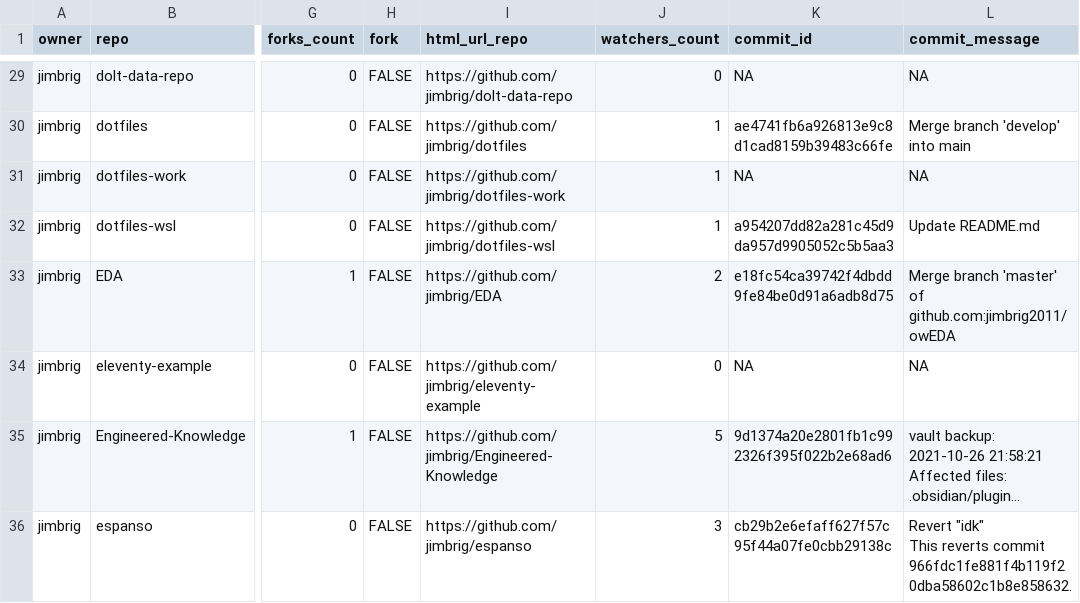
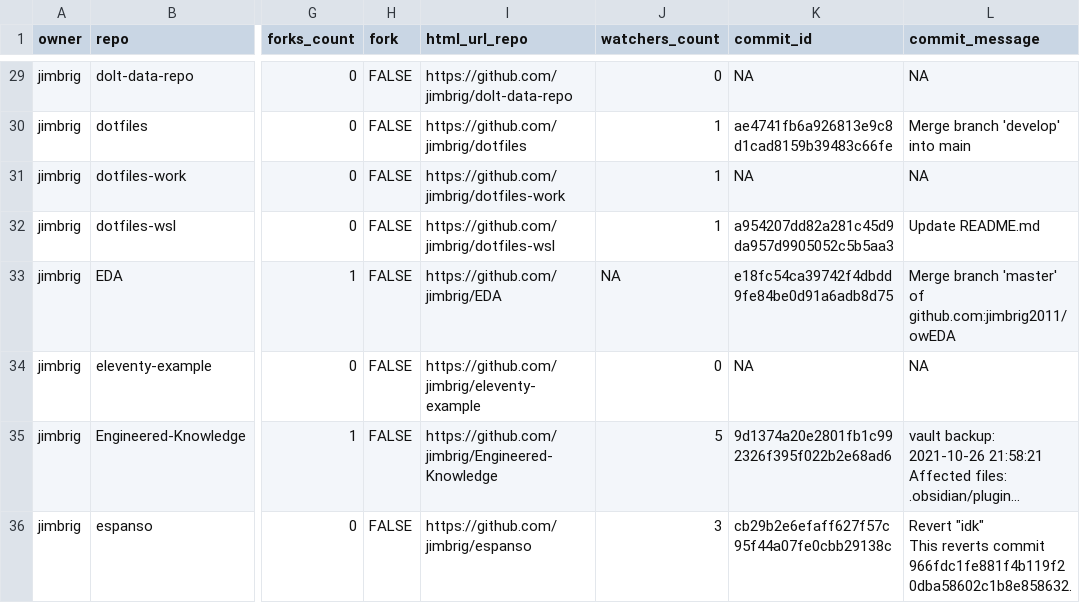
Before and after one commit to jimbrig/jimsprojects, a CSV file: repos.csv, drawn as a sheet; only a part is shown, gaps mark what is left out; long unchanged cells end in …; the diff covers the shown part only; the diff names each change by its address in the sheet, - before the commit and + after, or states it on an @@ line.

```diff
--- a/repos.csv
+++ b/repos.csv
-J33 (watchers_count): 2
+J33 (watchers_count): NA
```
Also changed, not shown: 4 added rows and 17 edited cells elsewhere in this file, 1 other file.
